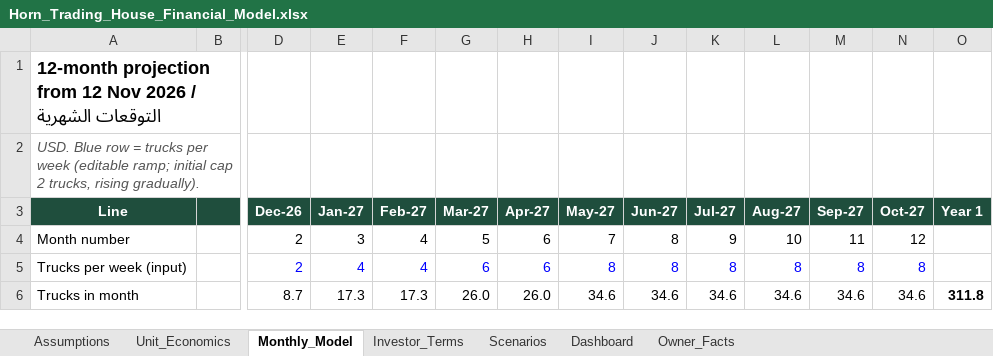
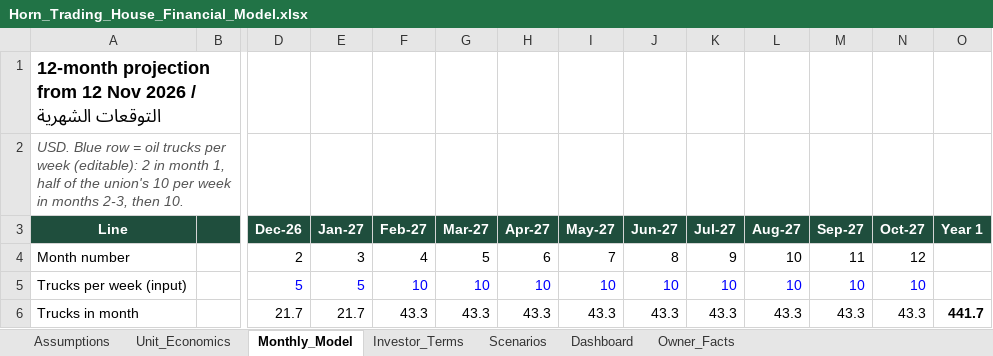
Before and after one commit to grislandapp-eng/greenoz, an Excel workbook: feasibility/Horn_Trading_House_Financial_Model.xlsx, sheet Monthly_Model, drawn as a sheet; only a part is shown, gaps mark what is left out; values as stored, in another font and other column widths than the file's, no borders; the diff covers the shown part only; the diff names each change by its address in the sheet, - before the commit and + after, or states it on an @@ line.

```diff
--- a/feasibility/Horn_Trading_House_Financial_Model.xlsx (sheet Monthly_Model)
+++ b/feasibility/Horn_Trading_House_Financial_Model.xlsx (sheet Monthly_Model)
-A2 (Line): …row = trucks per week (editable ramp; initial cap 2 trucks, rising gradually).
+A2 (Line): …row = oil trucks per week (editable): 2 in month 1, half of the union's 10 per week in months 2-3, then 10.
-D5 (Dec-26): 2
+D5 (Dec-26): 5
-E5 (Jan-27): 4
+E5 (Jan-27): 5
-F5 (Feb-27): 4
+F5 (Feb-27): 10
-G5 (Mar-27): 6
+G5 (Mar-27): 10
-H5 (Apr-27): 6
+H5 (Apr-27): 10
-I5 (May-27): 8
+I5 (May-27): 10
-J5 (Jun-27): 8
+J5 (Jun-27): 10
-K5 (Jul-27): 8
+K5 (Jul-27): 10
-L5 (Aug-27): 8
+L5 (Aug-27): 10
-M5 (Sep-27): 8
+M5 (Sep-27): 10
-N5 (Oct-27): 8
+N5 (Oct-27): 10
-D6 (Dec-26): 8.7
+D6 (Dec-26): 21.7
-E6 (Jan-27): 17.3
+E6 (Jan-27): 21.7
-F6 (Feb-27): 17.3
+F6 (Feb-27): 43.3
-G6 (Mar-27): 26.0
+G6 (Mar-27): 43.3
-H6 (Apr-27): 26.0
+H6 (Apr-27): 43.3
-I6 (May-27): 34.6
+I6 (May-27): 43.3
-J6 (Jun-27): 34.6
+J6 (Jun-27): 43.3
-K6 (Jul-27): 34.6
+K6 (Jul-27): 43.3
-L6 (Aug-27): 34.6
+L6 (Aug-27): 43.3
-M6 (Sep-27): 34.6
+M6 (Sep-27): 43.3
-N6 (Oct-27): 34.6
+N6 (Oct-27): 43.3
-O6 (Year 1): 311.8
+O6 (Year 1): 441.7
```
Also changed, not shown: 135 edited cells elsewhere in this sheet, sheet Scenarios, sheet Investor_Terms, sheet Dashboard, sheet Owner_Facts, sheet Assumptions, sheet Unit_Economics, formulas that keep their value, 8 other files.
